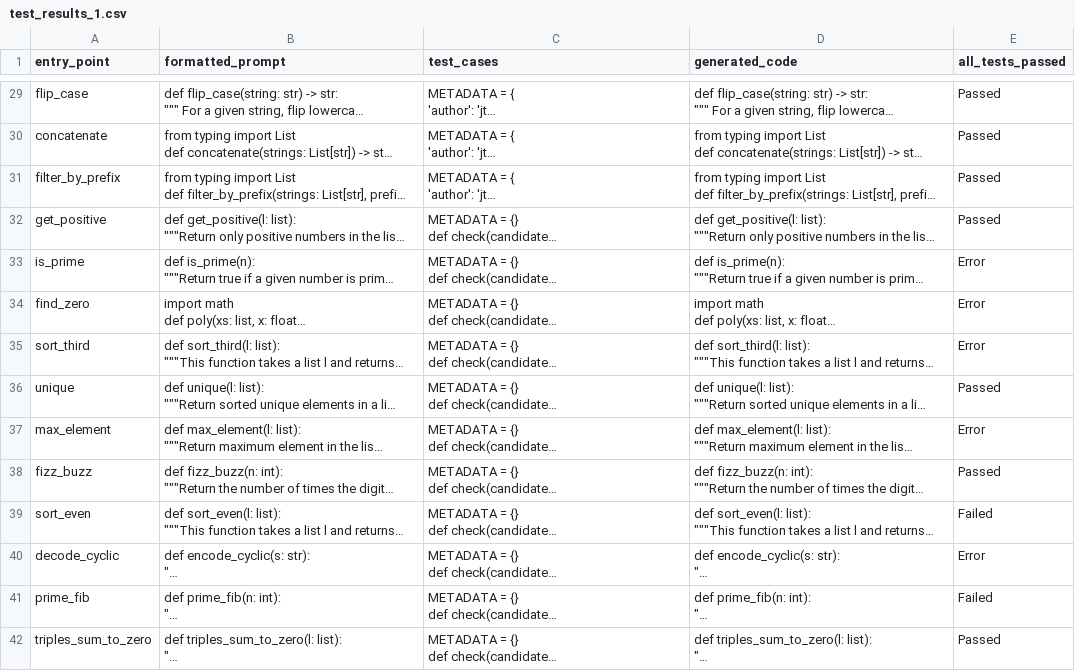
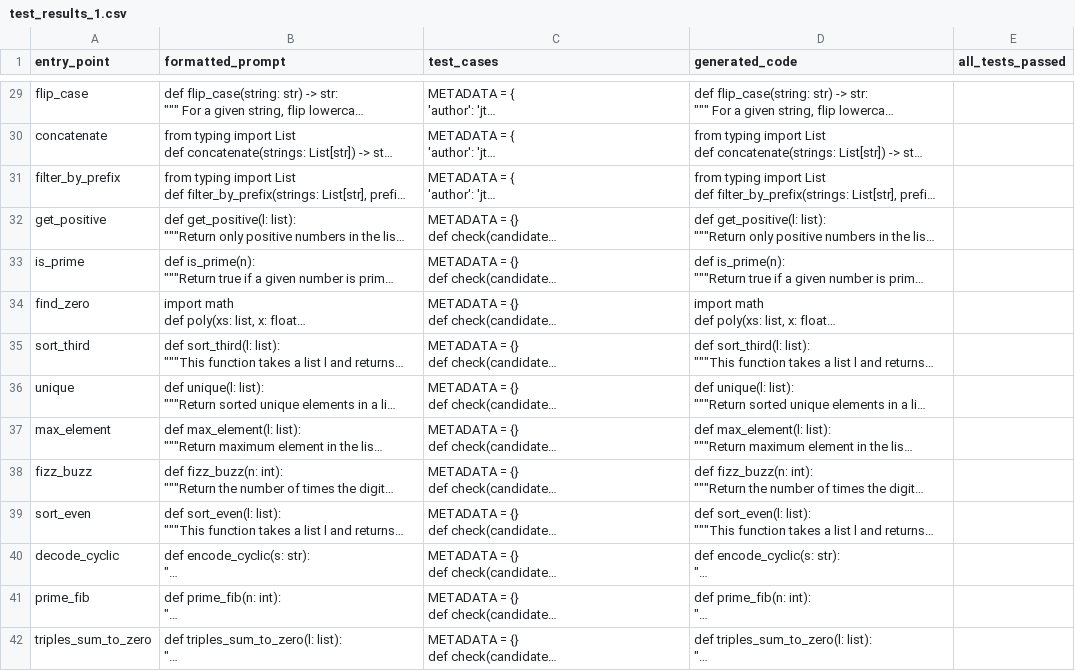
Before and after one commit to mab2400/semcoder, a CSV file: test_results_1.csv, drawn as a sheet; only a part is shown, gaps mark what is left out; long unchanged cells end in …; the diff covers the shown part only; the diff names each change by its address in the sheet, - before the commit and + after, or states it on an @@ line.

Commit message:
Test results with 512 max new tokens - WIP

```diff
--- a/test_results_1.csv
+++ b/test_results_1.csv
-E29:E32 (all_tests_passed): Passed
+E29:E32 (all_tests_passed): (empty)
-E33:E35 (all_tests_passed): Error
+E33:E35 (all_tests_passed): (empty)
-E36 (all_tests_passed): Passed
+E36 (all_tests_passed): (empty)
-E37 (all_tests_passed): Error
+E37 (all_tests_passed): (empty)
-E38 (all_tests_passed): Passed
+E38 (all_tests_passed): (empty)
-E39 (all_tests_passed): Failed
+E39 (all_tests_passed): (empty)
-E40 (all_tests_passed): Error
+E40 (all_tests_passed): (empty)
-E41 (all_tests_passed): Failed
+E41 (all_tests_passed): (empty)
-E42 (all_tests_passed): Passed
+E42 (all_tests_passed): (empty)
```
Also changed, not shown: 150 edited cells elsewhere in this file.
